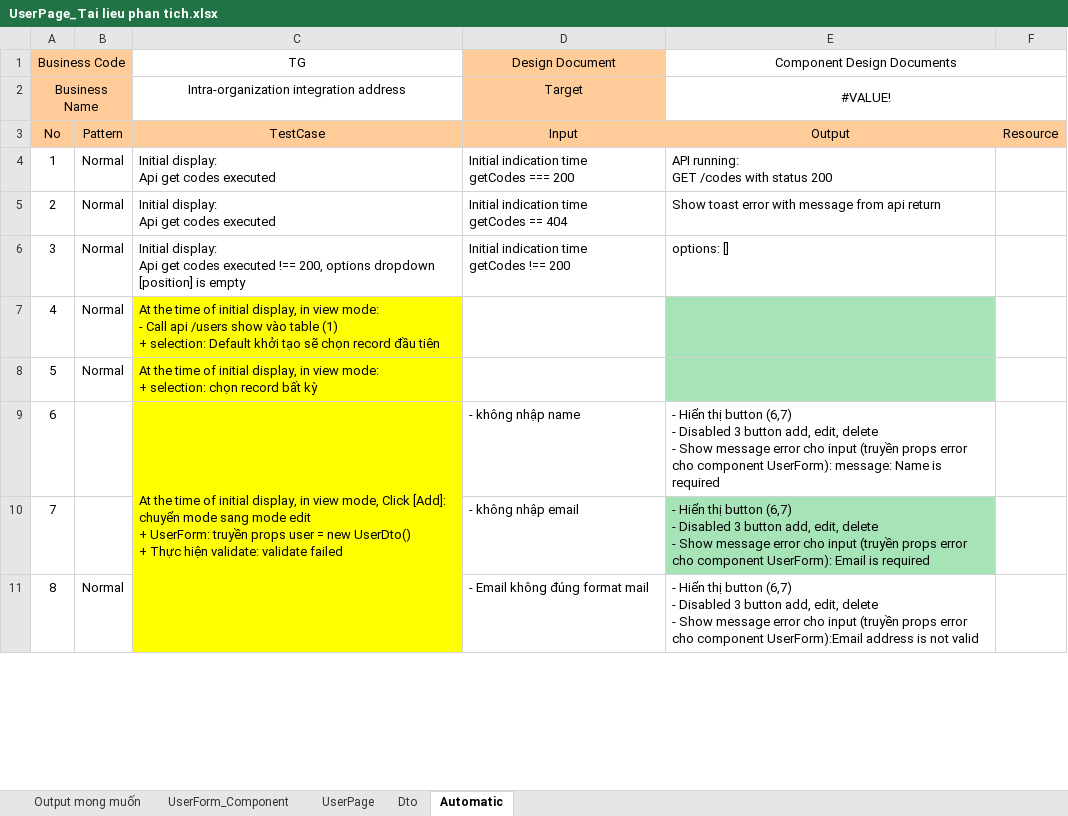
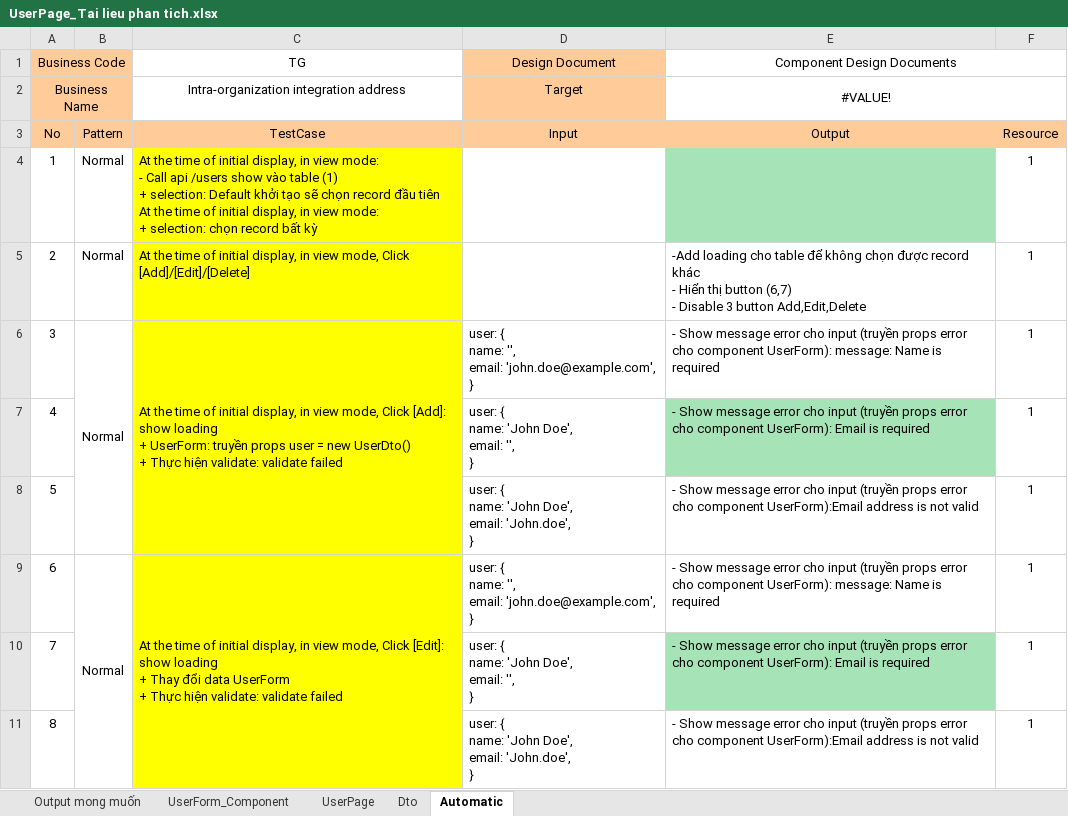
Before and after one commit to duongnb-runsystem/learnVue, an Excel workbook: vue-mocha/docs/testcase/views/UserPage_Tai lieu phan tich.xlsx, sheet Automatic, drawn as a sheet; only a part is shown; values as stored, in another font and other column widths than the file's, no borders; ↵ is a line break in a cell; the diff covers the shown part only; the diff names each change by its address in the sheet, - before the commit and + after, or states it on an @@ line.

```diff
--- a/vue-mocha/docs/testcase/views/UserPage_Tai lieu phan tich.xlsx (sheet Automatic)
+++ b/vue-mocha/docs/testcase/views/UserPage_Tai lieu phan tich.xlsx (sheet Automatic)
-C4 (TG): Initial display: ↵ Api get codes executed
+C4 (TG): At the time of initial display, in view mode: ↵ - Call api /users show vào table (1) ↵ + selection: Default khởi tạo sẽ chọn record đầu tiên ↵ At the time of initial display, in view mode: ↵ + selection: chọn record bất kỳ
-C4:C6 fill: none
+C4:C6 fill: #FFFF00
-D4 (Design Document): Initial indication time ↵ getCodes === 200
+D4 (Design Document): (empty)
-E4 (Component Design Documents): API running: ↵ GET /codes with status 200
+E4 (Component Design Documents): (empty)
-E4 fill: none
+E4 fill: #A6E4B7
-F4:F11: (empty)
+F4:F11: 1
-C5 (TG): Initial display: ↵ Api get codes executed
+C5 (TG): At the time of initial display, in view mode, Click [Add]/[Edit]/[Delete]
-D5 (Design Document): Initial indication time ↵ getCodes == 404
+D5 (Design Document): (empty)
-E5 (Component Design Documents): Show toast error with message from api return
+E5 (Component Design Documents): -Add loading cho table để không chọn được record khác ↵ - Hiển thị button (6,7) ↵ - Disable 3 button Add,Edit,Delete
+B6:B8 merged
-C6 (TG): Initial display: ↵ Api get codes executed !== 200, options dropdown [position] is empty
+C6 (TG): At the time of initial display, in view mode, Click [Add]: show loading ↵ + UserForm: truyền props user = new UserDto() ↵ + Thực hiện validate: validate failed
+C6:C8 merged
-D6 (Design Document): Initial indication time ↵ getCodes !== 200
+D6 (Design Document): user: { ↵ name: '', ↵ email: 'john.doe@example.com', ↵ }
-E6 (Component Design Documents): options: []
+E6 (Component Design Documents): - Show message error cho input (truyền props error cho component UserForm): message: Name is required
-B7:B8: Normal
+B7:B8: (empty)
-C7 (TG): At the time of initial display, in view mode: ↵ - Call api /users show vào table (1) ↵ + selection: Default khởi tạo sẽ chọn record đầu tiên
+C7 (TG): (empty)
-D7 (Design Document): (empty)
+D7 (Design Document): user: { ↵ name: 'John Doe', ↵ email: '', ↵ }
-E7 (Component Design Documents): (empty)
+E7 (Component Design Documents): - Show message error cho input (truyền props error cho component UserForm): Email is required
-C8 (TG): At the time of initial display, in view mode: ↵ + selection: chọn record bất kỳ
+C8 (TG): (empty)
-D8 (Design Document): (empty)
+D8 (Design Document): user: { ↵ name: 'John Doe', ↵ email: 'John.doe', ↵ }
-E8 (Component Design Documents): (empty)
+E8 (Component Design Documents): - Show message error cho input (truyền props error cho component UserForm):Email address is not valid
-E8 fill: #A6E4B7
+E8 fill: none
-B9: (empty)
+B9: Normal
+B9:B11 merged
-C9 (TG): …mode, Click [Add]: chuyển mode sang mode edit ↵ + UserForm: truyền props user = new UserDto() ↵ + Thực…
+C9 (TG): …mode, Click [Edit]: show loading ↵ + Thay đổi data UserForm ↵ + Thực…
-D9 (Design Document): - không nhập name
+D9 (Design Document): user: { ↵ name: '', ↵ email: 'john.doe@example.com', ↵ }
-E9 (Component Design Documents): - Hiển thị button (6,7) ↵ - Disabled 3 button add, edit, delete ↵ - Show message…
+E9 (Component Design Documents): - Show message…
-D10 (Design Document): - không nhập email
+D10 (Design Document): user: { ↵ name: 'John Doe', ↵ email: '', ↵ }
-E10 (Component Design Documents): - Hiển thị button (6,7) ↵ - Disabled 3 button add, edit, delete ↵ - Show message…
+E10 (Component Design Documents): - Show message…
-B11: Normal
+B11: (empty)
-D11 (Design Document): - Email không đúng format mail
+D11 (Design Document): user: { ↵ name: 'John Doe', ↵ email: 'John.doe', ↵ }
-E11 (Component Design Documents): - Hiển thị button (6,7) ↵ - Disabled 3 button add, edit, delete ↵ - Show message…
+E11 (Component Design Documents): - Show message…
```
Also changed, not shown: 3 added rows, 1 removed row and 17 edited cells elsewhere in this sheet, formulas that keep their value, charts or pictures, vue-mocha/docs/testcase/views/UserPage.xlsx.
